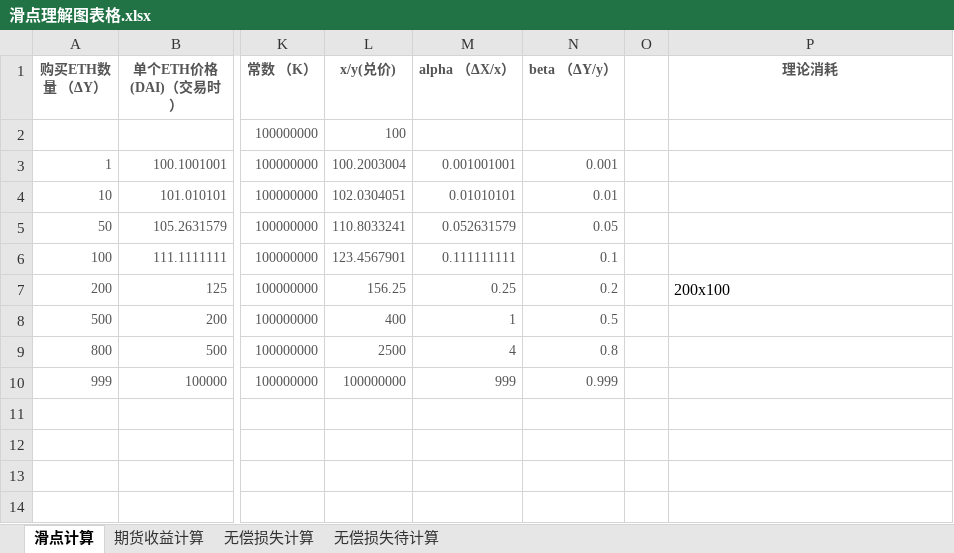
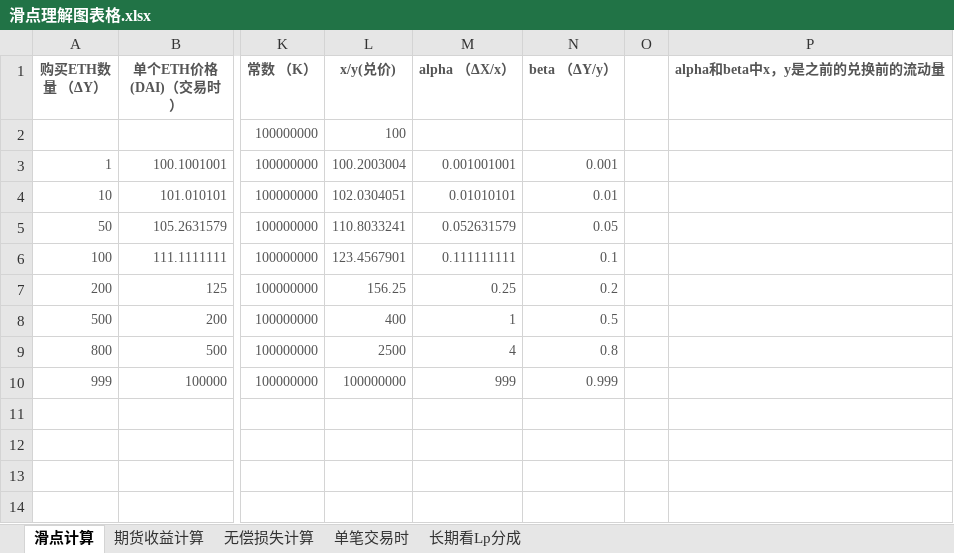
Before and after one commit to Conwy2021/solidityTest, an Excel workbook: 滑点理解图表格.xlsx, sheet 滑点计算, drawn as a sheet; only a part is shown, gaps mark what is left out; values as stored, in another font and other column widths than the file's, no borders; the diff names each change by its address in the sheet, - before the commit and + after, or states it on an @@ line.

```diff
--- a/滑点理解图表格.xlsx (sheet 滑点计算)
+++ b/滑点理解图表格.xlsx (sheet 滑点计算)
-sheet tab: 无偿损失待计算
+sheet tab: 单笔交易时
+sheet tab: 长期看Lp分成
-P1: 理论消耗
+P1: alpha和beta中x，y是之前的兑换前的流动量
-P7 (alpha和beta中x，y是之前的兑换前的流动量): 200x100
+P7 (alpha和beta中x，y是之前的兑换前的流动量): (empty)
```
Also changed, not shown: sheet 单笔交易时, 1 other file.
